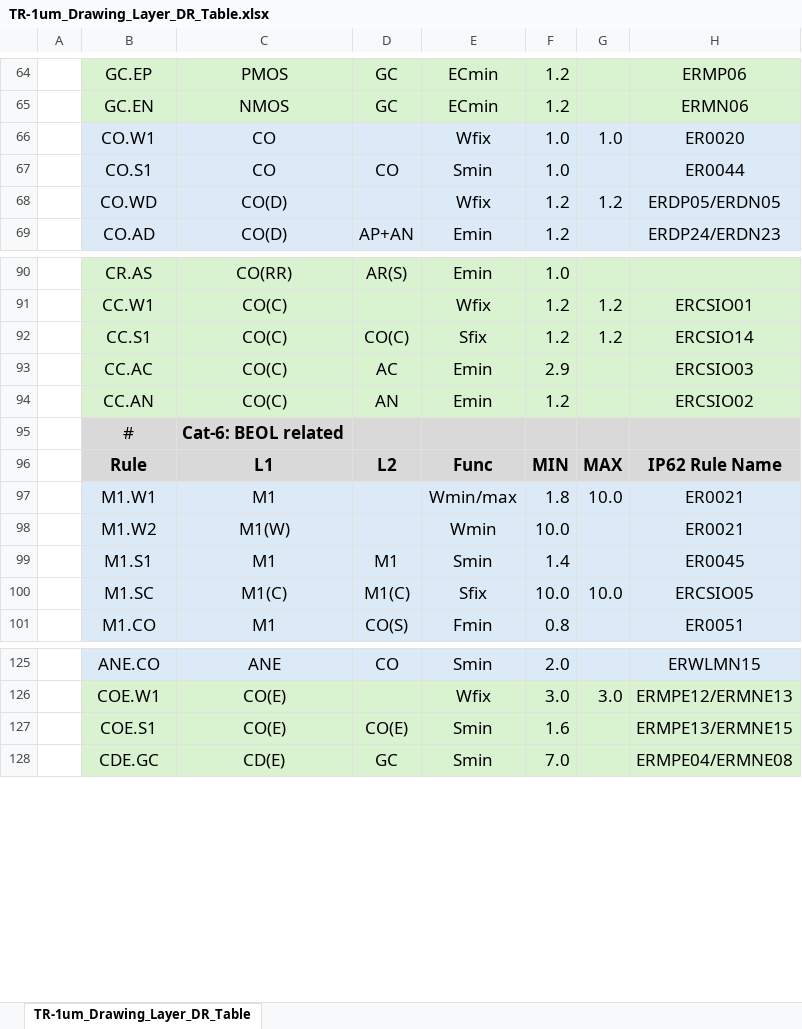
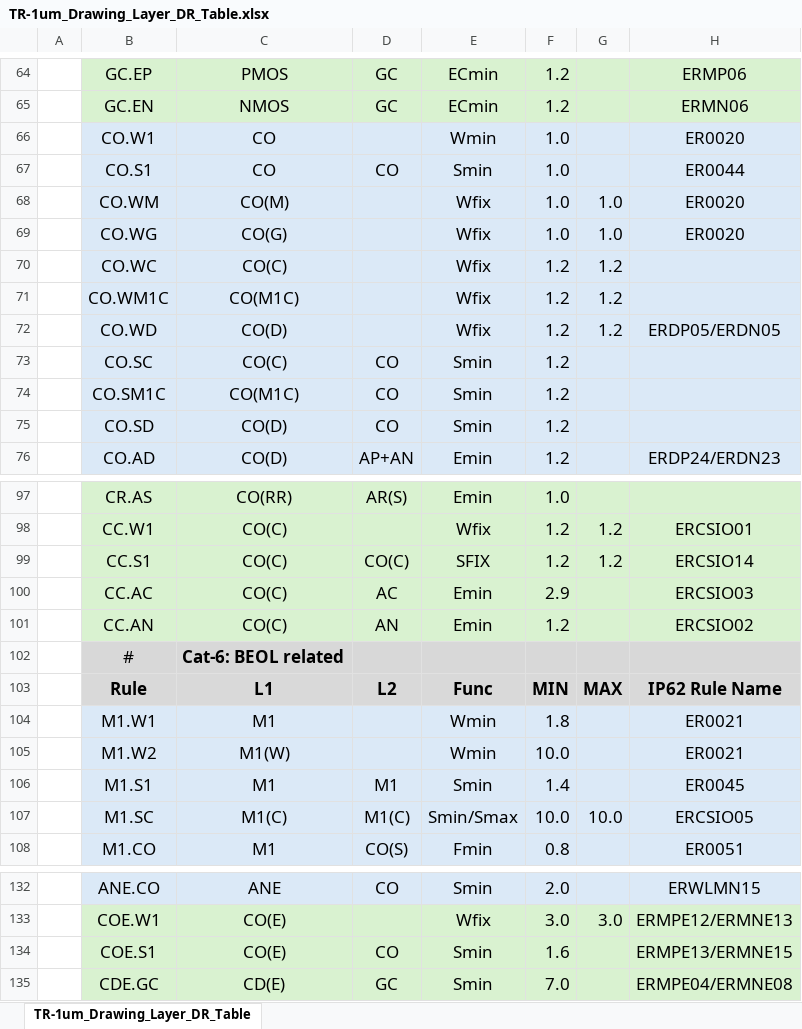
Before and after one commit to d-m-bailey/TR-1um, an Excel workbook: Document/TR-1um_Drawing_Layer_DR_Table.xlsx, sheet TR-1um_Drawing_Layer_DR_Table, drawn as a sheet; only a part is shown, gaps mark what is left out; values as stored, in another font and other column widths than the file's, no borders; charts and pictures not drawn; addresses are those after the commit; the diff names each change by its address in the sheet, - before the commit and + after, or states it on an @@ line.

```diff
--- a/Document/TR-1um_Drawing_Layer_DR_Table.xlsx (sheet TR-1um_Drawing_Layer_DR_Table)
+++ b/Document/TR-1um_Drawing_Layer_DR_Table.xlsx (sheet TR-1um_Drawing_Layer_DR_Table)
-E66: Wfix
+E66: Wmin
-G66: 1.0
+G66: (empty)
+row 68:  | CO.WM | CO(M) |  | Wfix | 1.0 | 1.0 | ER0020
+row 69:  | CO.WG | CO(G) |  | Wfix | 1.0 | 1.0 | ER0020
+row 70:  | CO.WC | CO(C) |  | Wfix | 1.2 | 1.2
+row 71:  | CO.WM1C | CO(M1C) |  | Wfix | 1.2 | 1.2
+row 73:  | CO.SC | CO(C) | CO | Smin | 1.2
+row 74:  | CO.SM1C | CO(M1C) | CO | Smin | 1.2
+row 75:  | CO.SD | CO(D) | CO | Smin | 1.2
-E99: Sfix
+E99: SFIX
-E104: Wmin/max
+E104: Wmin
-G104: 10.0
+G104: (empty)
-E107: Sfix
+E107: Smin/Smax
-D134: CO(E)
+D134: CO
```
Also changed, not shown: charts or pictures, 5 other files.
